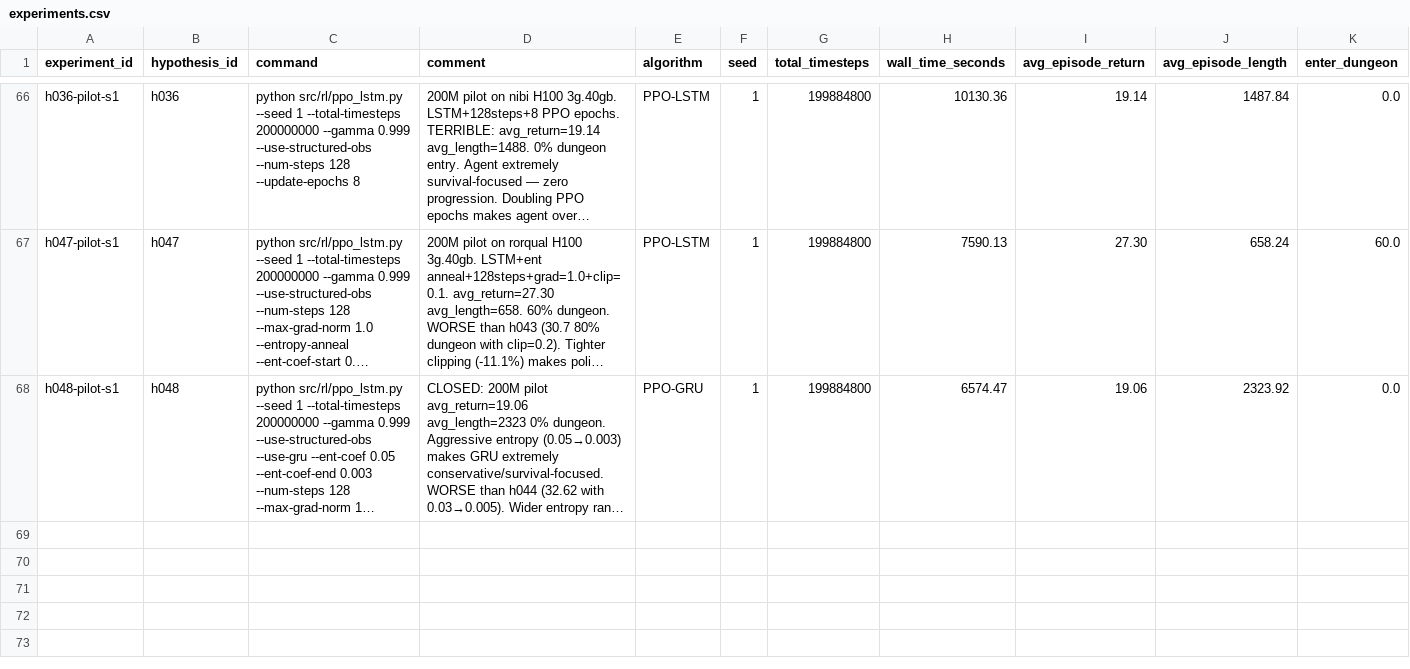
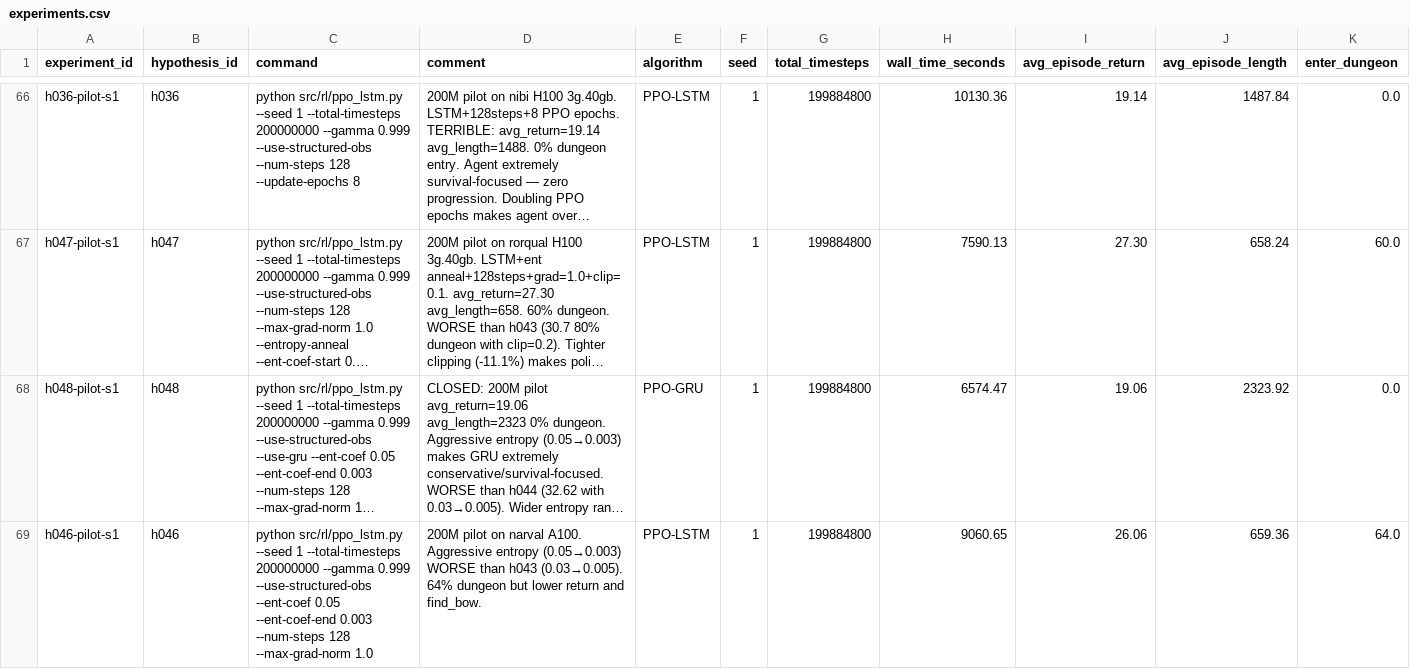
Before and after one commit to roger-creus/auto-craftax, a CSV file: results/experiments.csv, drawn as a sheet; only a part is shown, gaps mark what is left out; long unchanged cells end in …; rows hold the shown columns only; the diff names each change by its address in the sheet, - before the commit and + after, or states it on an @@ line.

```diff
--- a/results/experiments.csv
+++ b/results/experiments.csv
+row 69: h046-pilot-s1 | h046 | python src/rl/ppo_lstm.py --seed 1 --total-timesteps 200000000 --gamma 0.999 --use-structured-obs --ent-coef 0.05 --ent-coef-end 0.003 --num-steps 128 --max-grad-norm 1.0 | 200M pilot on narval A100. Aggressive entropy (0.05→0.003) WORSE than h043 (0.03→0.005). 64% dungeon but lower return and find_bow. | PPO-LSTM | 1 | 199884800 | 9060.65 | 26.06 | 659.36 | 64.0
```
Also changed, not shown: results/hypotheses.csv, 5 other files.
